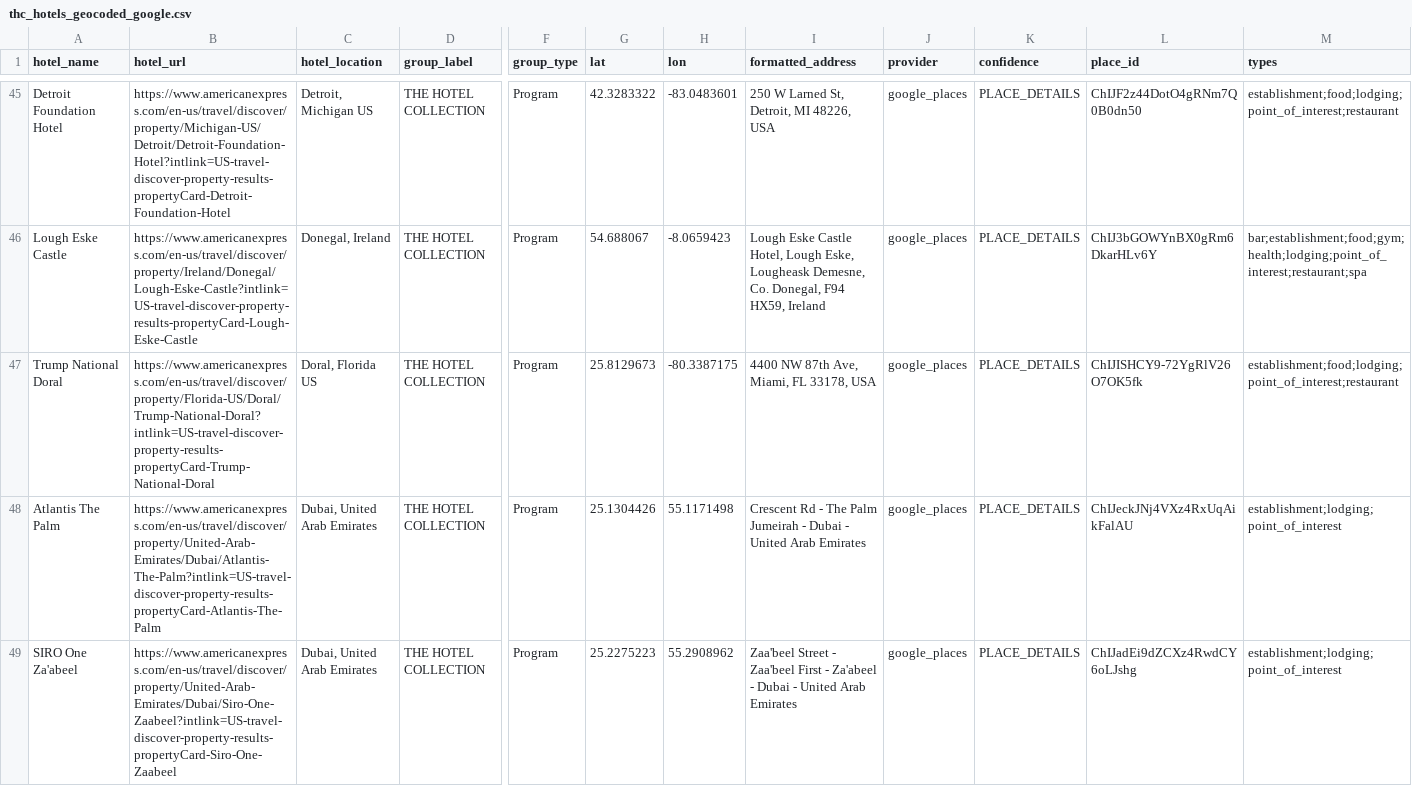
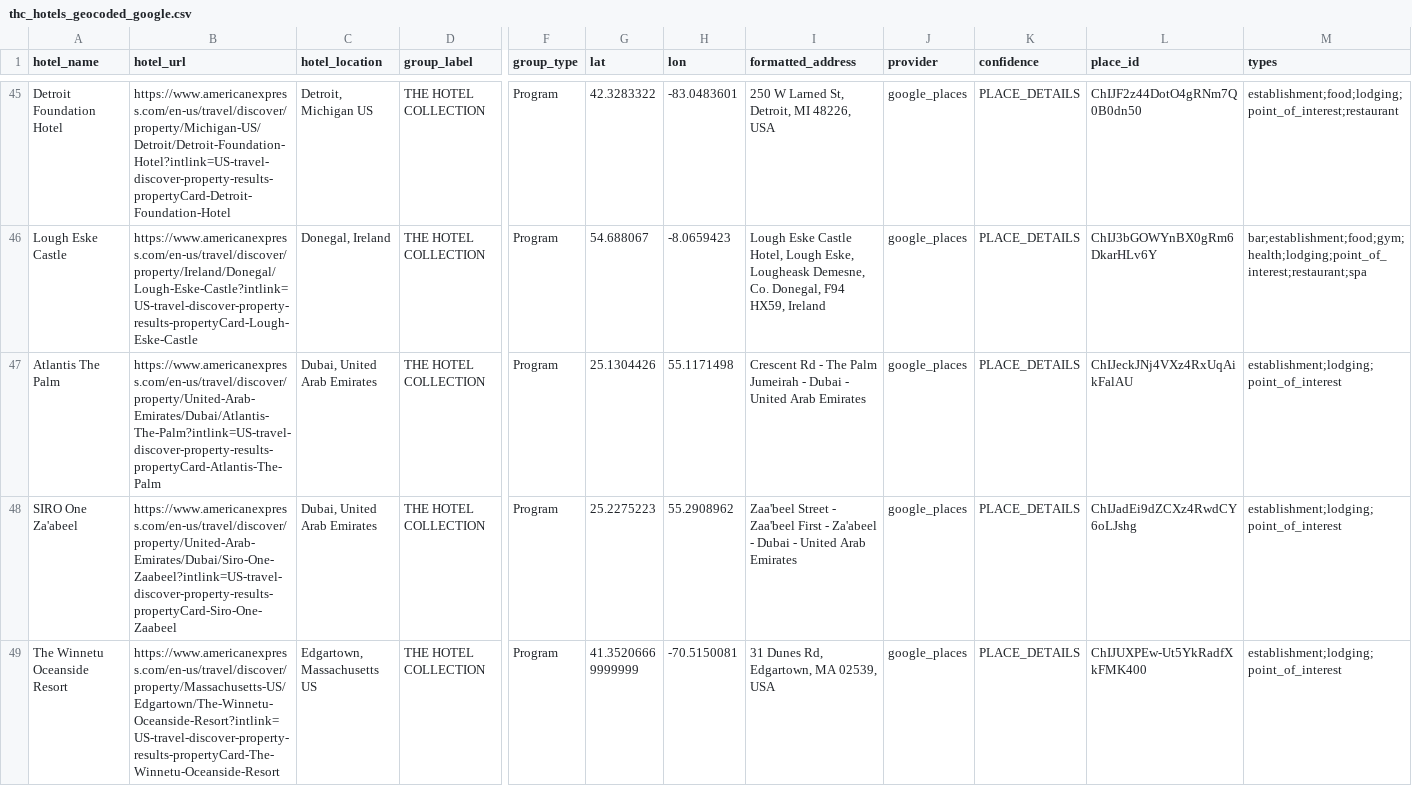
Before and after one commit to ZhengQ2/amex-hotel-credits, a CSV file: cache/thc_hotels_geocoded_google.csv, drawn as a sheet; only a part is shown, gaps mark what is left out; the shorter side is filled out with more unchanged rows; removed rows and columns are numbered as before the commit, all else as after; rows hold the shown columns only; the diff covers the shown part only; the diff names each change by its address in the sheet, - before the commit and + after, or states it on an @@ line.

```diff
--- a/cache/thc_hotels_geocoded_google.csv
+++ b/cache/thc_hotels_geocoded_google.csv
-row 47: Trump National Doral | https://www.americanexpress.com/en-us/travel/discover/property/Florida-US/Doral/Trump-National-Doral?intlink=US-travel-discover-property-results-propertyCard-Trump-National-Doral | Doral, Florida US | THE HOTEL COLLECTION | Program | 25.8129673 | -80.3387175 | 4400 NW 87th Ave, Miami, FL 33178, USA | google_places | PLACE_DETAILS | ChIJISHCY9-72YgRlV26O7OK5fk | establishment;food;lodging;point_of_interest;restaurant
```
Also changed, not shown: 1 added row elsewhere in this file, cache/fhr_hotels_geocoded_google.csv, 3 other files.
